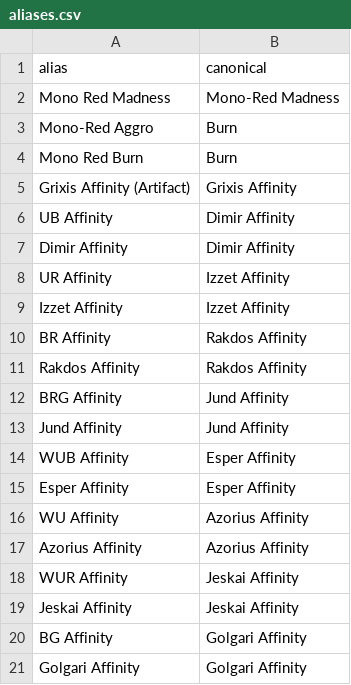
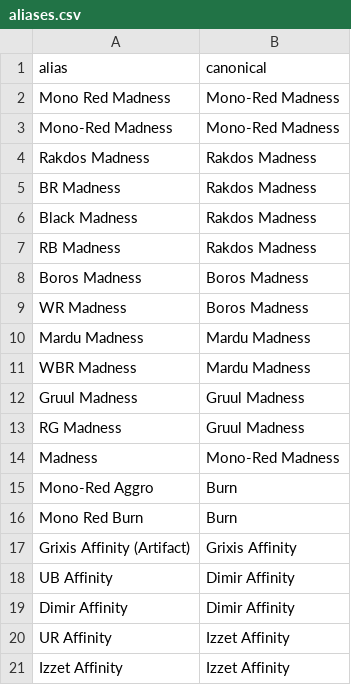
Before and after one commit to MarkG666/mtgo-pauper-reports, a CSV file: config/aliases.csv, drawn as a sheet; only a part is shown; the shorter side is filled out with more unchanged rows.

```diff
--- a/config/aliases.csv
+++ b/config/aliases.csv
@@ -2,2 +2,14 @@ alias,canonical
 Mono Red Madness,Mono-Red Madness
+Mono-Red Madness,Mono-Red Madness
+Rakdos Madness,Rakdos Madness
+BR Madness,Rakdos Madness
+Black Madness,Rakdos Madness
+RB Madness,Rakdos Madness
+Boros Madness,Boros Madness
+WR Madness,Boros Madness
+Mardu Madness,Mardu Madness
+WBR Madness,Mardu Madness
+Gruul Madness,Gruul Madness
+RG Madness,Gruul Madness
+Madness,Mono-Red Madness
 Mono-Red Aggro,Burn
```
Also changed, not shown: 20 other files.
